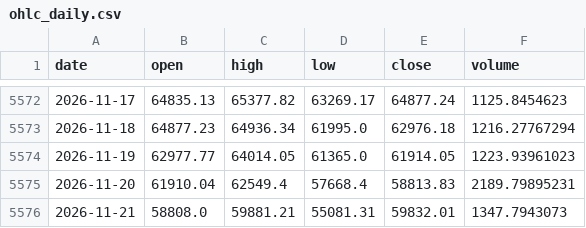
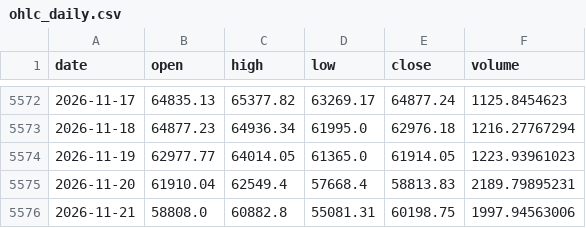
Before and after one commit to OzVii/bitcoin-cycle, a CSV file: data/ohlc_daily.csv, drawn as a sheet; only a part is shown, gaps mark what is left out.

```diff
--- a/data/ohlc_daily.csv
+++ b/data/ohlc_daily.csv
@@ -5575,2 +5575,2 @@ date,open,high,low,close,volume
 2026-11-20,61910.04,62549.4,57668.4,58813.83,2189.79895231
-2026-11-21,58808.0,59881.21,55081.31,59832.01,1347.7943073
+2026-11-21,58808.0,60882.8,55081.31,60198.75,1997.94563006
```
Also changed, not shown: 3 other files.
